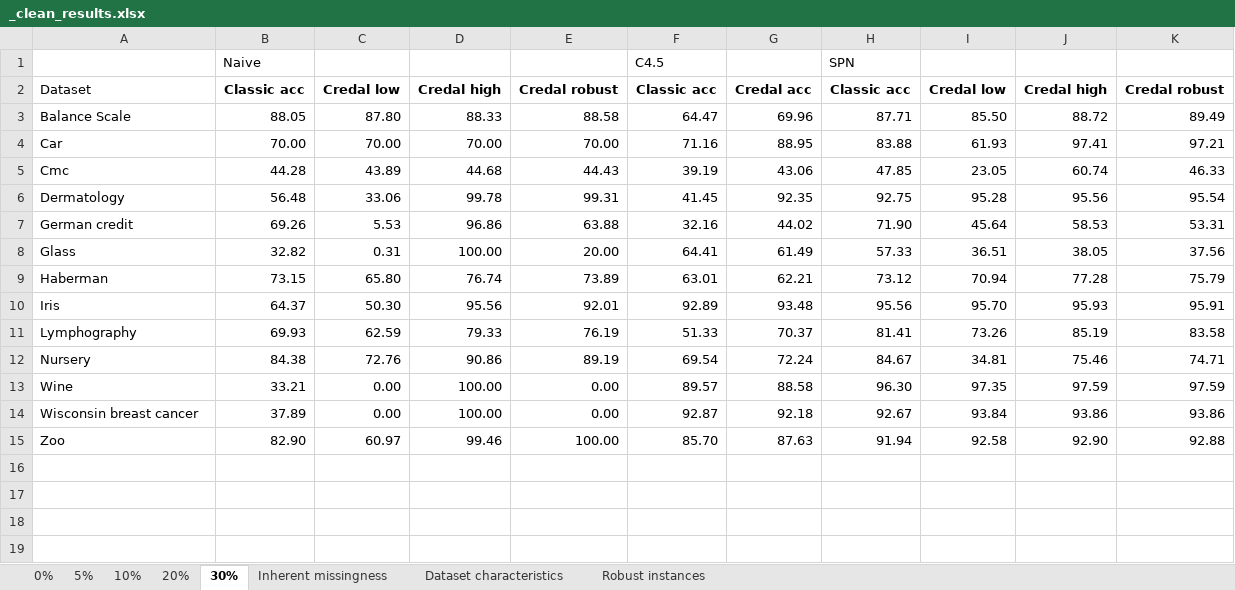
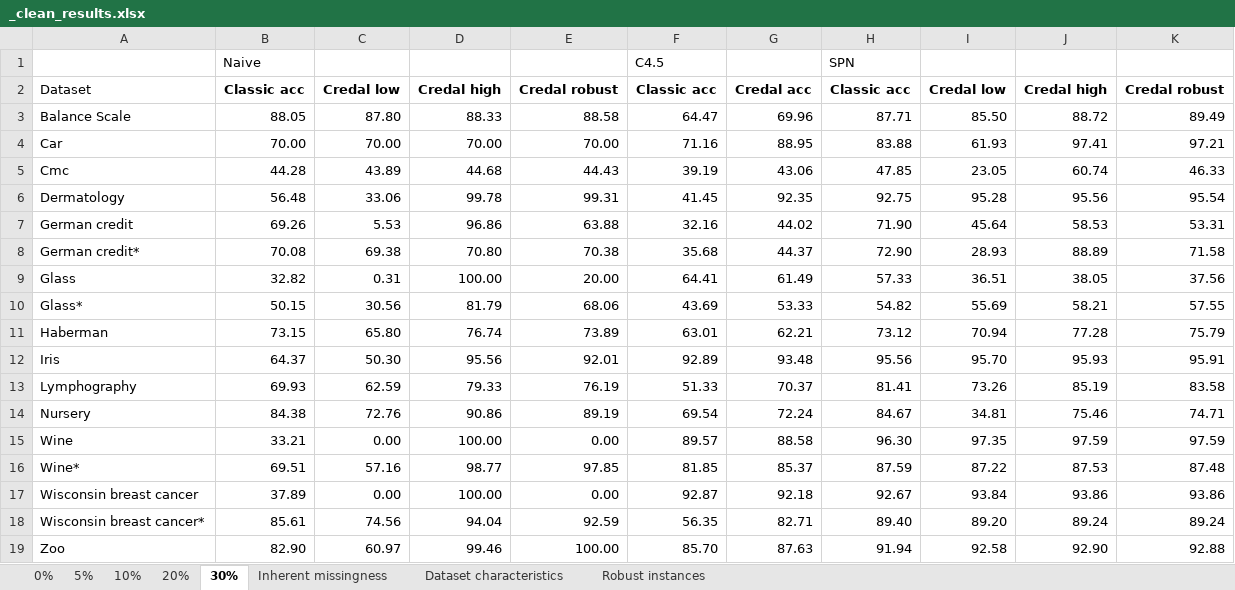
Before and after one commit to Nihrin/Master_Thesis, an Excel workbook: Results/_clean_results.xlsx, sheet 30%, drawn as a sheet; values as stored, in another font and other column widths than the file's, no borders; the diff names each change by its address in the sheet, - before the commit and + after, or states it on an @@ line.

```diff
--- a/Results/_clean_results.xlsx (sheet 30%)
+++ b/Results/_clean_results.xlsx (sheet 30%)
+row 8: German credit* | 70.08 | 69.38 | 70.80 | 70.38 | 35.68 | 44.37 | 72.90 | 28.93 | 88.89 | 71.58
+row 10: Glass* | 50.15 | 30.56 | 81.79 | 68.06 | 43.69 | 53.33 | 54.82 | 55.69 | 58.21 | 57.55
+row 16: Wine* | 69.51 | 57.16 | 98.77 | 97.85 | 81.85 | 85.37 | 87.59 | 87.22 | 87.53 | 87.48
+row 18: Wisconsin breast cancer* | 85.61 | 74.56 | 94.04 | 92.59 | 56.35 | 82.71 | 89.40 | 89.20 | 89.24 | 89.24
```
Also changed, not shown: sheet Robust instances, sheet 20%, sheet 5%, sheet 10%, sheet 0%, sheet Inherent missingness, 1 more sheet, formulas that keep their value, Results/german-credit-disc_results.xlsx, Results/glass-disc_results.xlsx, 10 other files.
